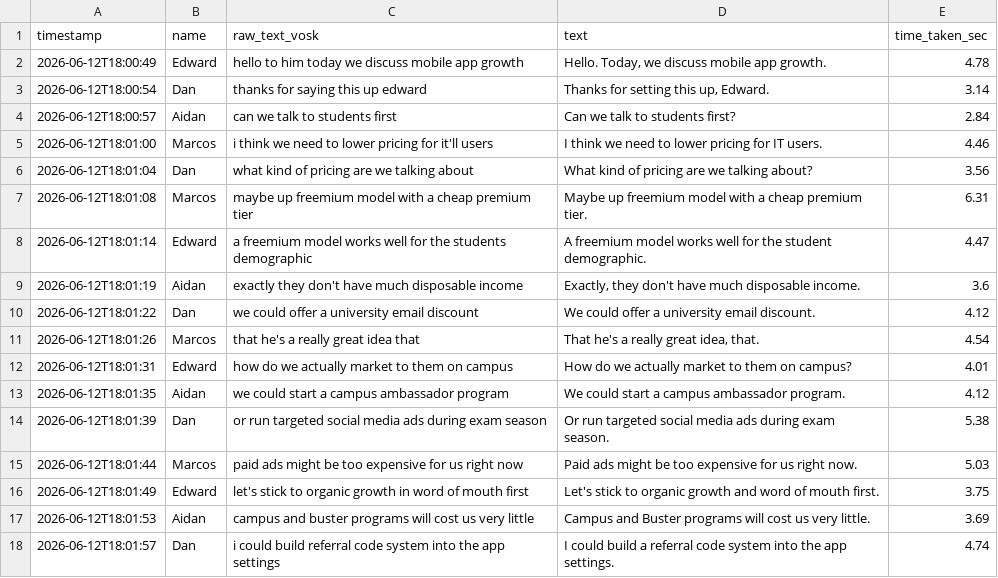
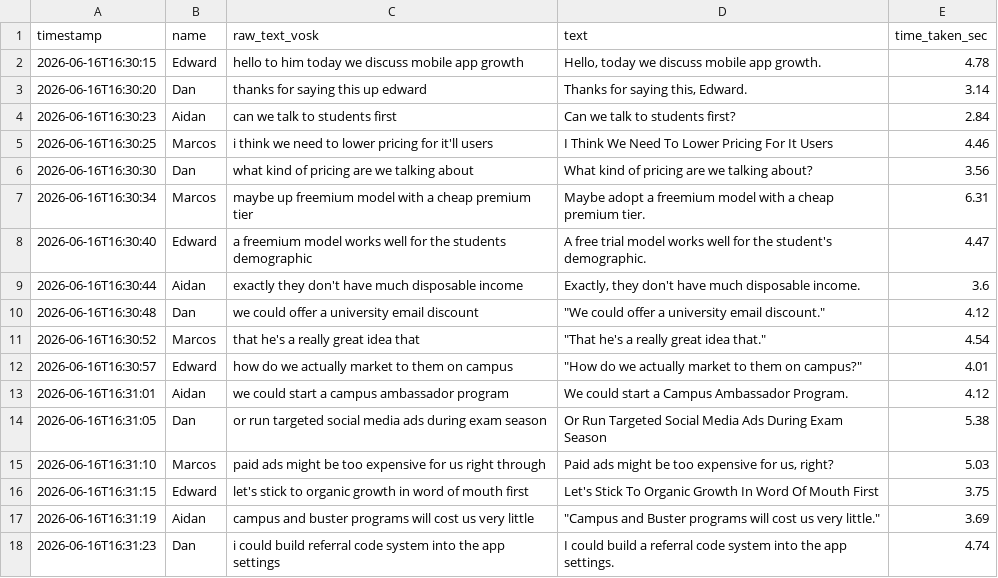
Before and after one commit to Four-Loops-Big-Data-Analytics/group-project, a CSV file: data/meeting_corrected.csv, drawn as a sheet; only a part is shown; the diff covers the shown part only.

```diff
--- a/data/meeting_corrected.csv
+++ b/data/meeting_corrected.csv
@@ -1,18 +1,18 @@
 timestamp,name,raw_text_vosk,text,time_taken_sec
-2026-06-12T18:00:49,Edward,hello to him today we discuss mobile app growth,"Hello. Today, we discuss mobile app growth.",4.78
-2026-06-12T18:00:54,Dan,thanks for saying this up edward,"Thanks for setting this up, Edward.",3.14
-2026-06-12T18:00:57,Aidan,can we talk to students first,Can we talk to students first?,2.84
-2026-06-12T18:01:00,Marcos,i think we need to lower pricing for it'll users,I think we need to lower pricing for IT users.,4.46
-2026-06-12T18:01:04,Dan,what kind of pricing are we talking about,What kind of pricing are we talking about?,3.56
-2026-06-12T18:01:08,Marcos,maybe up freemium model with a cheap premium tier,Maybe up freemium model with a cheap premium tier.,6.31
-2026-06-12T18:01:14,Edward,a freemium model works well for the students demographic,A freemium model works well for the student demographic.,4.47
-2026-06-12T18:01:19,Aidan,exactly they don't have much disposable income,"Exactly, they don't have much disposable income.",3.6
-2026-06-12T18:01:22,Dan,we could offer a university email discount,We could offer a university email discount.,4.12
-2026-06-12T18:01:26,Marcos,that he's a really great idea that,"That he's a really great idea, that.",4.54
-2026-06-12T18:01:31,Edward,how do we actually market to them on campus,How do we actually market to them on campus?,4.01
-2026-06-12T18:01:35,Aidan,we could start a campus ambassador program,We could start a campus ambassador program.,4.12
-2026-06-12T18:01:39,Dan,or run targeted social media ads during exam season,Or run targeted social media ads during exam season.,5.38
-2026-06-12T18:01:44,Marcos,paid ads might be too expensive for us right now,Paid ads might be too expensive for us right now.,5.03
-2026-06-12T18:01:49,Edward,let's stick to organic growth in word of mouth first,Let's stick to organic growth and word of mouth first.,3.75
-2026-06-12T18:01:53,Aidan,campus and buster programs will cost us very little,Campus and Buster programs will cost us very little.,3.69
-2026-06-12T18:01:57,Dan,i could build referral code system into the app settings,I could build a referral code system into the app settings.,4.74
+2026-06-16T16:30:15,Edward,hello to him today we discuss mobile app growth,"Hello, today we discuss mobile app growth.",4.78
+2026-06-16T16:30:20,Dan,thanks for saying this up edward,"Thanks for saying this, Edward.",3.14
+2026-06-16T16:30:23,Aidan,can we talk to students first,Can we talk to students first?,2.84
+2026-06-16T16:30:25,Marcos,i think we need to lower pricing for it'll users,I Think We Need To Lower Pricing For It Users,4.46
+2026-06-16T16:30:30,Dan,what kind of pricing are we talking about,What kind of pricing are we talking about?,3.56
+2026-06-16T16:30:34,Marcos,maybe up freemium model with a cheap premium tier,Maybe adopt a freemium model with a cheap premium tier.,6.31
+2026-06-16T16:30:40,Edward,a freemium model works well for the students demographic,A free trial model works well for the student's demographic.,4.47
+2026-06-16T16:30:44,Aidan,exactly they don't have much disposable income,"Exactly, they don't have much disposable income.",3.6
+2026-06-16T16:30:48,Dan,we could offer a university email discount,"""We could offer a university email discount.""",4.12
+2026-06-16T16:30:52,Marcos,that he's a really great idea that,"""That he's a really great idea that.""",4.54
+2026-06-16T16:30:57,Edward,how do we actually market to them on campus,"""How do we actually market to them on campus?""",4.01
+2026-06-16T16:31:01,Aidan,we could start a campus ambassador program,We could start a Campus Ambassador Program.,4.12
+2026-06-16T16:31:05,Dan,or run targeted social media ads during exam season,Or Run Targeted Social Media Ads During Exam Season,5.38
+2026-06-16T16:31:10,Marcos,paid ads might be too expensive for us right through,"Paid ads might be too expensive for us, right?",5.03
+2026-06-16T16:31:15,Edward,let's stick to organic growth in word of mouth first,Let's Stick To Organic Growth In Word Of Mouth First,3.75
+2026-06-16T16:31:19,Aidan,campus and buster programs will cost us very little,"""Campus and Buster programs will cost us very little.""",3.69
+2026-06-16T16:31:23,Dan,i could build referral code system into the app settings,I could build a referral code system into the app settings.,4.74
```
Also changed, not shown: 17 edited cells elsewhere in this file, data/meeting_enriched.csv, data/meeting_raw.csv, 6 other files.
